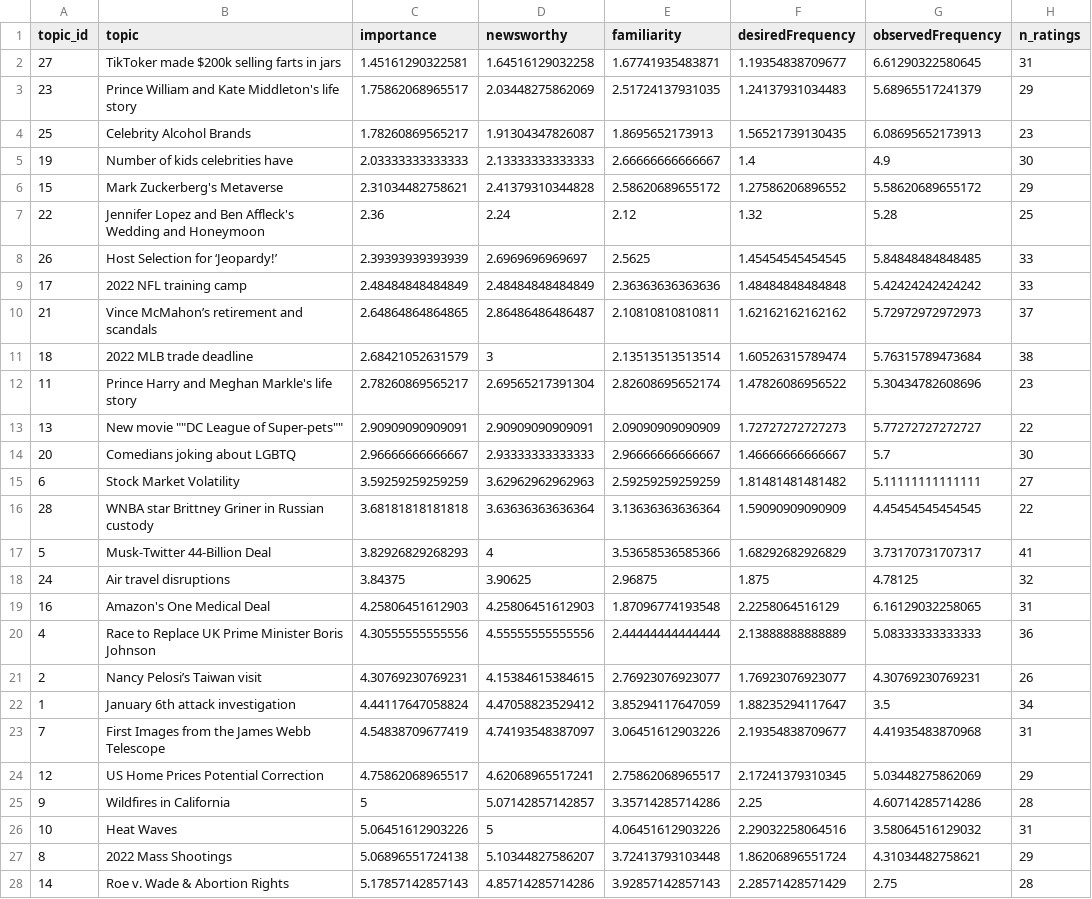
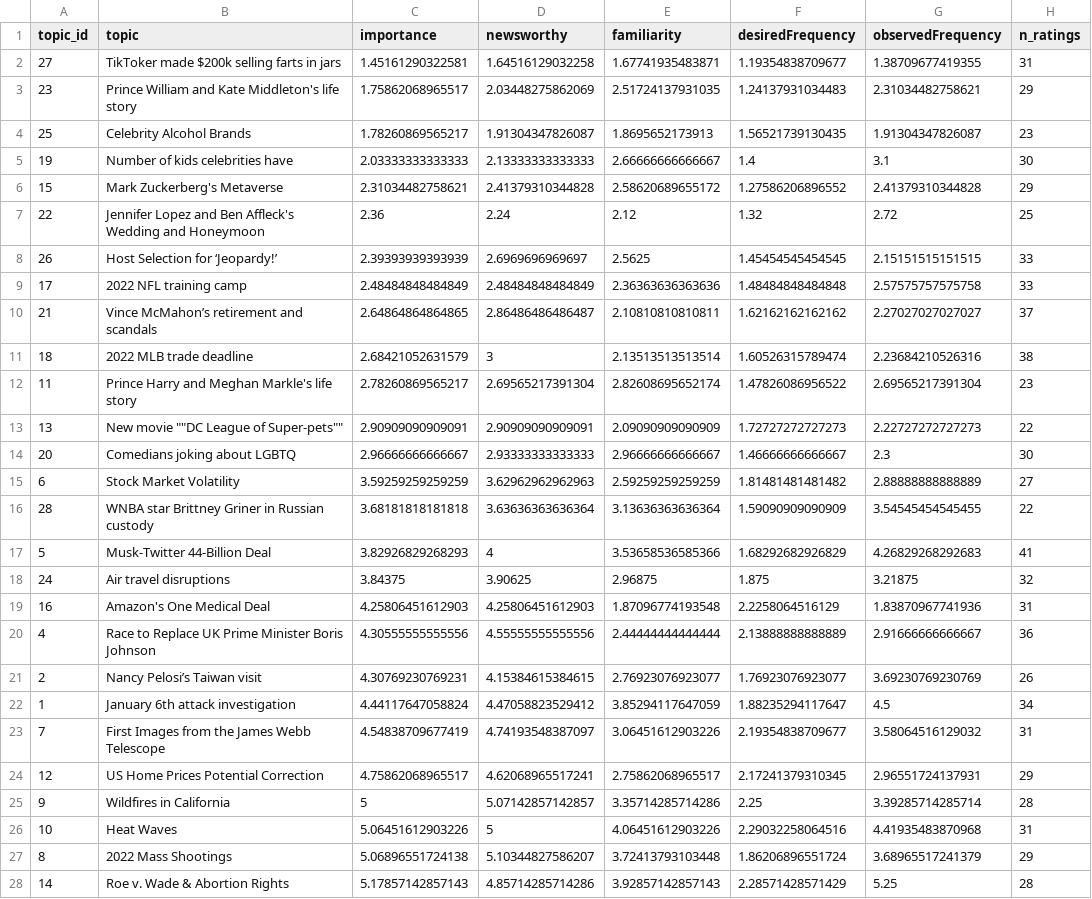
Before and after one commit to hauselin/will-smith, a CSV file: pretest_topics/data/clean/item_avg.csv, drawn as a sheet; only a part is shown; the diff covers the shown part only; the diff names each change by its address in the sheet, - before the commit and + after, or states it on an @@ line.

Commit message:
reverse code observed freq

```diff
--- a/pretest_topics/data/clean/item_avg.csv
+++ b/pretest_topics/data/clean/item_avg.csv
-G2 (observedFrequency): 6.61290322580645
+G2 (observedFrequency): 1.38709677419355
-G3 (observedFrequency): 5.68965517241379
+G3 (observedFrequency): 2.31034482758621
-G4 (observedFrequency): 6.08695652173913
+G4 (observedFrequency): 1.91304347826087
-G5 (observedFrequency): 4.9
+G5 (observedFrequency): 3.1
-G6 (observedFrequency): 5.58620689655172
+G6 (observedFrequency): 2.41379310344828
-G7 (observedFrequency): 5.28
+G7 (observedFrequency): 2.72
-G8 (observedFrequency): 5.84848484848485
+G8 (observedFrequency): 2.15151515151515
-G9 (observedFrequency): 5.42424242424242
+G9 (observedFrequency): 2.57575757575758
-G10 (observedFrequency): 5.72972972972973
+G10 (observedFrequency): 2.27027027027027
-G11 (observedFrequency): 5.76315789473684
+G11 (observedFrequency): 2.23684210526316
-G12 (observedFrequency): 5.30434782608696
+G12 (observedFrequency): 2.69565217391304
-G13 (observedFrequency): 5.77272727272727
+G13 (observedFrequency): 2.22727272727273
-G14 (observedFrequency): 5.7
+G14 (observedFrequency): 2.3
-G15 (observedFrequency): 5.11111111111111
+G15 (observedFrequency): 2.88888888888889
-G16 (observedFrequency): 4.45454545454545
+G16 (observedFrequency): 3.54545454545455
-G17 (observedFrequency): 3.73170731707317
+G17 (observedFrequency): 4.26829268292683
-G18 (observedFrequency): 4.78125
+G18 (observedFrequency): 3.21875
-G19 (observedFrequency): 6.16129032258065
+G19 (observedFrequency): 1.83870967741936
-G20 (observedFrequency): 5.08333333333333
+G20 (observedFrequency): 2.91666666666667
-G21 (observedFrequency): 4.30769230769231
+G21 (observedFrequency): 3.69230769230769
-G22 (observedFrequency): 3.5
+G22 (observedFrequency): 4.5
-G23 (observedFrequency): 4.41935483870968
+G23 (observedFrequency): 3.58064516129032
-G24 (observedFrequency): 5.03448275862069
+G24 (observedFrequency): 2.96551724137931
-G25 (observedFrequency): 4.60714285714286
+G25 (observedFrequency): 3.39285714285714
-G26 (observedFrequency): 3.58064516129032
+G26 (observedFrequency): 4.41935483870968
-G27 (observedFrequency): 4.31034482758621
+G27 (observedFrequency): 3.68965517241379
-G28 (observedFrequency): 2.75
+G28 (observedFrequency): 5.25
```
Also changed, not shown: 1 edited cell elsewhere in this file, 1 other file.
